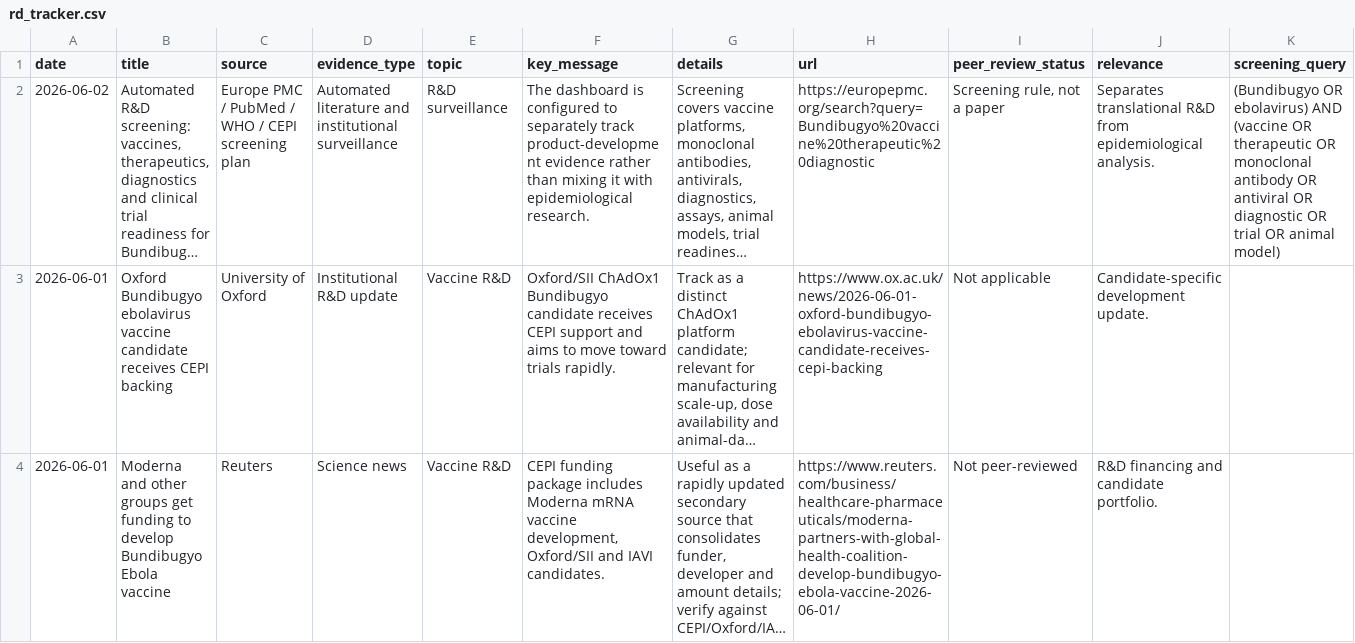
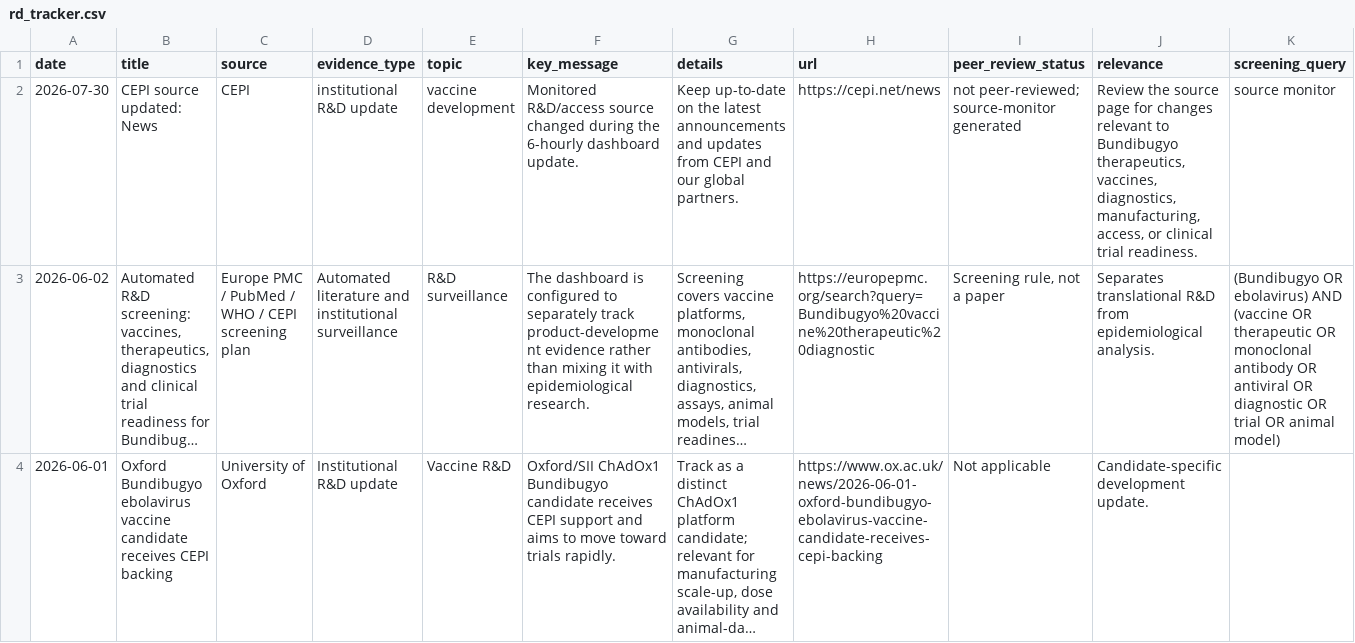
Before and after one commit to mosuzuki/ebola2026, a CSV file: docs/data/rd_tracker.csv, drawn as a sheet; only a part is shown; the shorter side is filled out with more unchanged rows; long unchanged cells end in …; rows hold the shown columns only; the diff names each change by its address in the sheet, - before the commit and + after, or states it on an @@ line.

```diff
--- a/docs/data/rd_tracker.csv
+++ b/docs/data/rd_tracker.csv
+row 2: 2026-07-30 | CEPI source updated: News | CEPI | institutional R&D update | vaccine development | Monitored R&D/access source changed during the 6-hourly dashboard update. | Keep up-to-date on the latest announcements and updates from CEPI and our global partners. | https://cepi.net/news | not peer-reviewed; source-monitor generated | Review the source page for changes relevant to Bundibugyo therapeutics, vaccines, diagnostics, manufacturing, access, or clinical trial readiness. | source monitor
```
Also changed, not shown: data/processed/source_monitor.csv, docs/data/source_monitor.csv, 6 other files.
